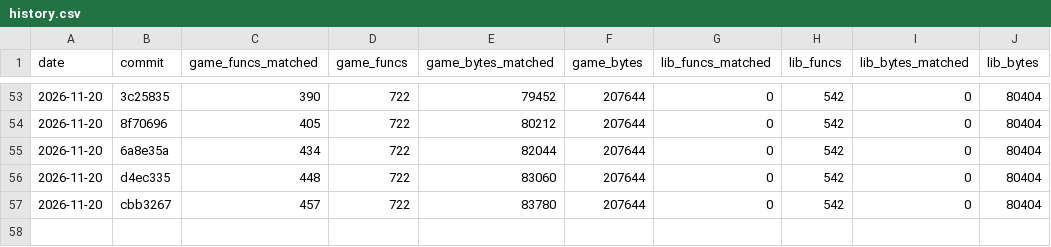
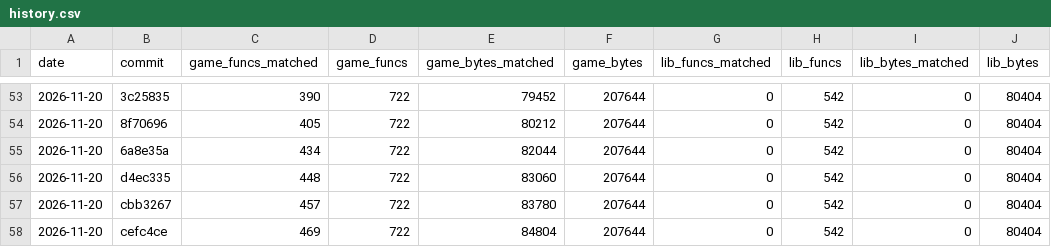
Before and after one commit to TheSaltsmith69/chronocross_decomp, a CSV file: progress/history.csv, drawn as a sheet; only a part is shown, gaps mark what is left out.

Commit message:
Update progress snapshot

```diff
--- a/progress/history.csv
+++ b/progress/history.csv
@@ -57 +57,2 @@ date,commit,game_funcs_matched,game_funcs,game_bytes_matched,game_bytes,lib_func
 2026-11-20,cbb3267,457,722,83780,207644,0,542,0,80404
+2026-11-20,cefc4ce,469,722,84804,207644,0,542,0,80404
```
Also changed, not shown: progress/files.csv.
